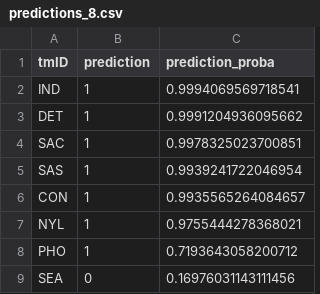
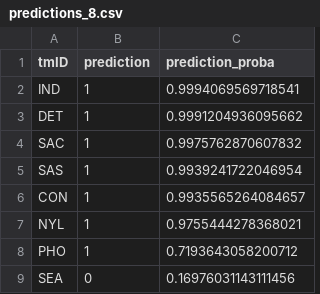
Before and after one commit to jmisidro/FEUP_ML, a CSV file: data/predictions/predictions_8.csv, drawn as a sheet.

```diff
--- a/data/predictions/predictions_8.csv
+++ b/data/predictions/predictions_8.csv
@@ -3,3 +3,3 @@ IND,1,0.9994069569718541
 DET,1,0.9991204936095662
-SAC,1,0.9978325023700851
+SAC,1,0.9975762870607832
 SAS,1,0.9939241722046954
```
Also changed, not shown: data/predictions/predictions_6.csv, data/predictions/predictions_7.csv, 3 other files.
